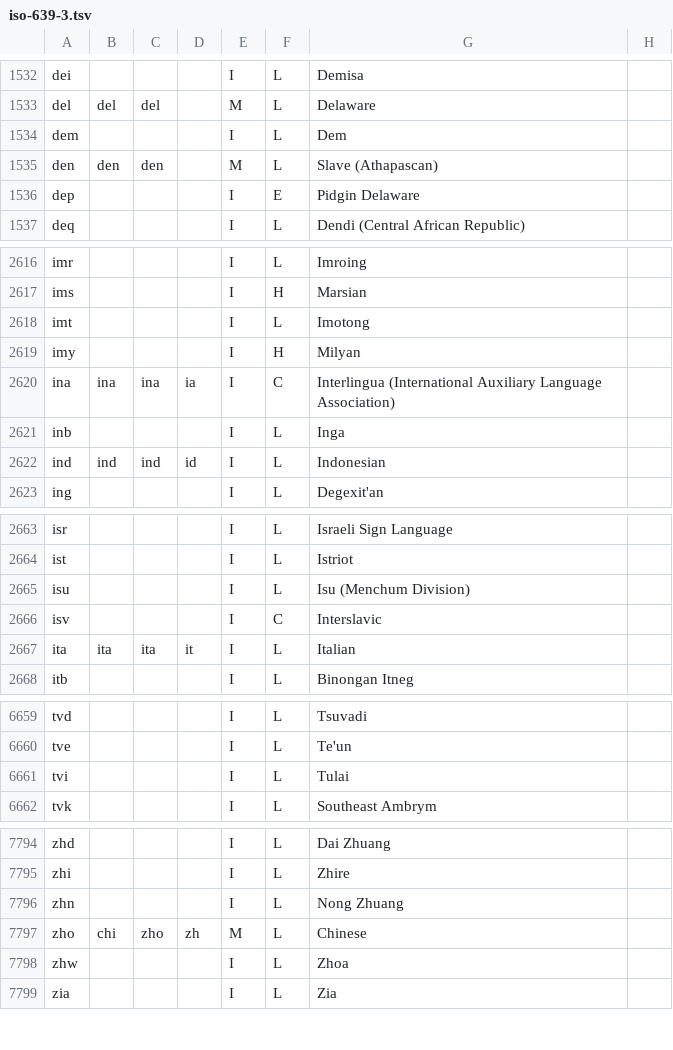
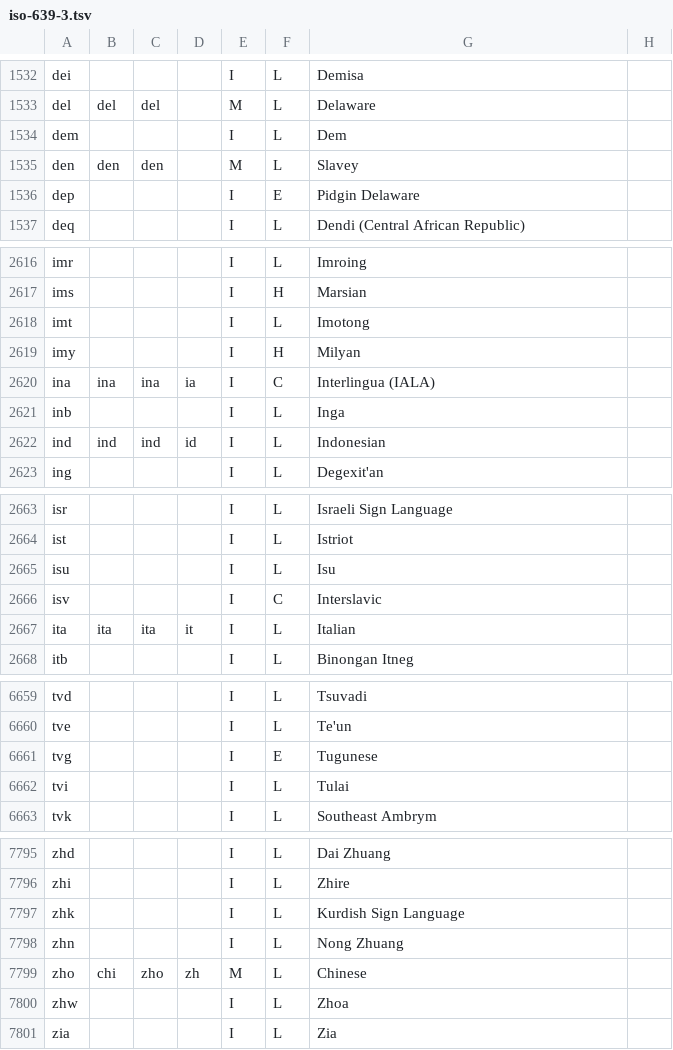
Before and after one commit to bbenno/languages, a TSV file: data/iso-639-3.tsv, drawn as a sheet; only a part is shown, gaps mark what is left out; the diff covers the shown part only.

Commit message:
chore: update data

```diff
--- a/data/iso-639-3.tsv
+++ b/data/iso-639-3.tsv
@@ -1534,3 +1534,3 @@ del	del	del		M	L	Delaware
 dem				I	L	Dem	
-den	den	den		M	L	Slave (Athapascan)	
+den	den	den		M	L	Slavey	
 dep				I	E	Pidgin Delaware	
@@ -2619,3 +2619,3 @@ imt				I	L	Imotong
 imy				I	H	Milyan	
-ina	ina	ina	ia	I	C	Interlingua (International Auxiliary Language Association)	
+ina	ina	ina	ia	I	C	Interlingua (IALA)	
 inb				I	L	Inga	
@@ -2664,3 +2664,3 @@ isr				I	L	Israeli Sign Language
 ist				I	L	Istriot	
-isu				I	L	Isu (Menchum Division)	
+isu				I	L	Isu	
 isv				I	C	Interslavic	
@@ -6660,2 +6660,3 @@ tvd				I	L	Tsuvadi
 tve				I	L	Te'un	
+tvg				I	E	Tugunese	
 tvi				I	L	Tulai	
@@ -7795,2 +7796,3 @@ zhd				I	L	Dai Zhuang
 zhi				I	L	Zhire	
+zhk				I	L	Kurdish Sign Language	
 zhn				I	L	Nong Zhuang	
```
Also changed, not shown: 8 edited cells elsewhere in this file.
